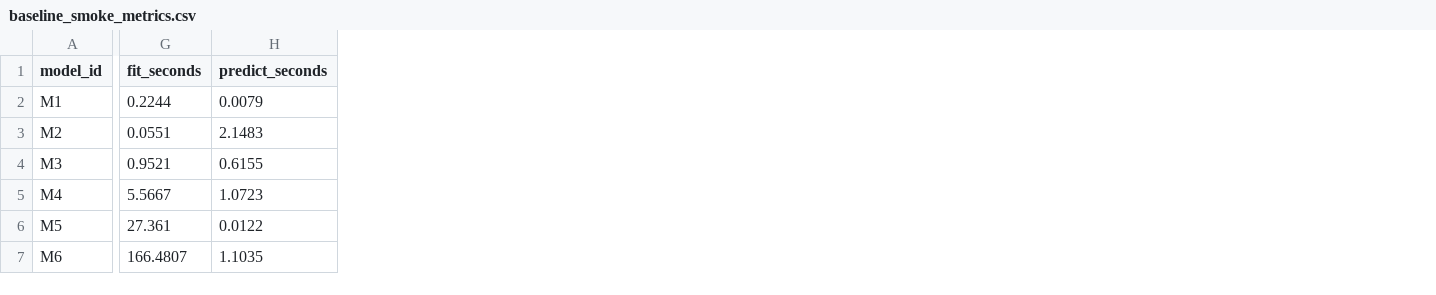
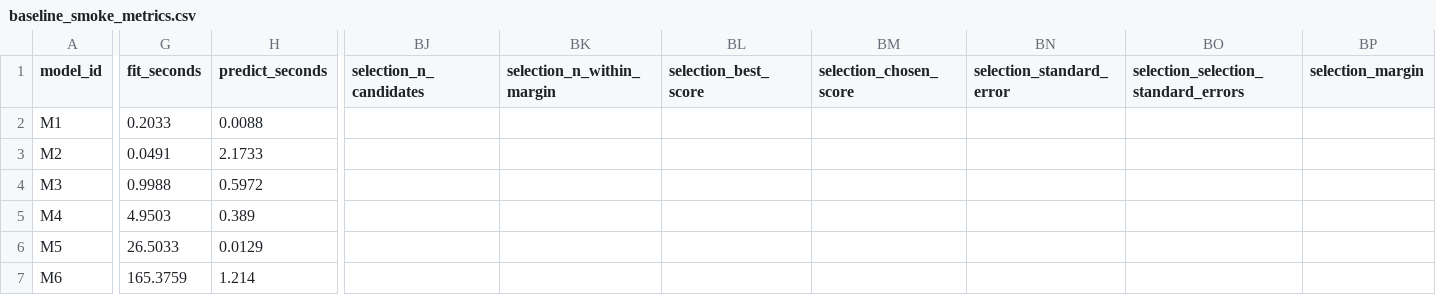
Before and after one commit to prathmesh-ahire/HeartGuard, a CSV file: outputs/04_models/baseline_smoke_metrics.csv, drawn as a sheet; only a part is shown, gaps mark what is left out; the diff covers the shown part only; the diff names each change by its address in the sheet, - before the commit and + after, or states it on an @@ line.

```diff
--- a/outputs/04_models/baseline_smoke_metrics.csv
+++ b/outputs/04_models/baseline_smoke_metrics.csv
+column BJ (selection_n_candidates), empty
+column BK (selection_n_within_margin), empty
+column BL (selection_best_score), empty
+column BM (selection_chosen_score), empty
+column BN (selection_standard_error), empty
+column BO, row 1: selection_selection_standard_errors
+column BP (selection_margin), empty
-G2 (fit_seconds): 0.2244
+G2 (fit_seconds): 0.2033
-H2 (predict_seconds): 0.0079
+H2 (predict_seconds): 0.0088
-G3 (fit_seconds): 0.0551
+G3 (fit_seconds): 0.0491
-H3 (predict_seconds): 2.1483
+H3 (predict_seconds): 2.1733
-G4 (fit_seconds): 0.9521
+G4 (fit_seconds): 0.9988
-H4 (predict_seconds): 0.6155
+H4 (predict_seconds): 0.5972
-G5 (fit_seconds): 5.5667
+G5 (fit_seconds): 4.9503
-H5 (predict_seconds): 1.0723
+H5 (predict_seconds): 0.389
-G6 (fit_seconds): 27.361
+G6 (fit_seconds): 26.5033
-H6 (predict_seconds): 0.0122
+H6 (predict_seconds): 0.0129
-G7 (fit_seconds): 166.4807
+G7 (fit_seconds): 165.3759
-H7 (predict_seconds): 1.1035
+H7 (predict_seconds): 1.214
```
Also changed, not shown: 1 added column and 34 edited cells elsewhere in this file, outputs/00_evidence_index/evidence_index.csv, outputs/04_models/gradient_boosting_choice.csv, 18 other files.
